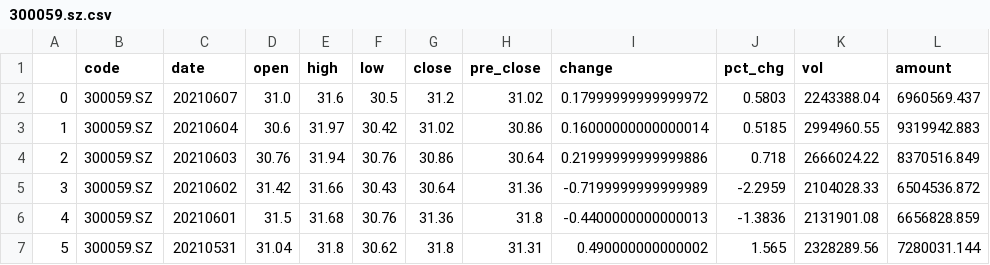
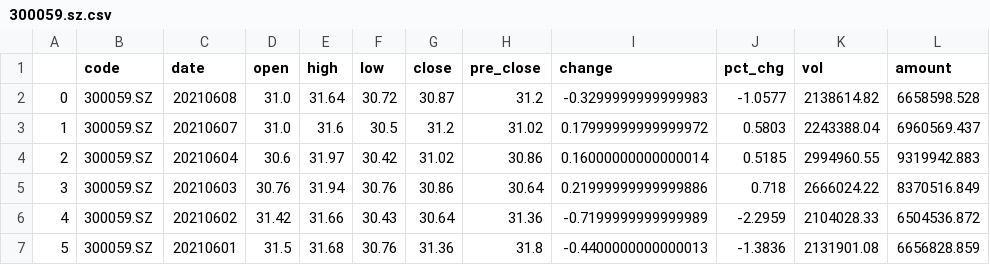
Before and after one commit to UbunGit/UGFAFAFA, a CSV file: data/tushare/300059.sz.csv, drawn as a sheet; only a part is shown; the shorter side is filled out with more unchanged rows; addresses are those after the commit; the diff names each change by its address in the sheet, - before the commit and + after, or states it on an @@ line.

```diff
--- a/data/tushare/300059.sz.csv
+++ b/data/tushare/300059.sz.csv
+row 2: 0 | 300059.SZ | 20210608 | 31.0 | 31.64 | 30.72 | 30.87 | 31.2 | -0.3299999999999983 | -1.0577 | 2138614.82 | 6658598.528
@@ column A renumbered from row 3 down @@
```
Also changed, not shown: data/tushare/000001.SZ.csv, data/tushare/000333.sz.csv, 16 other files.
